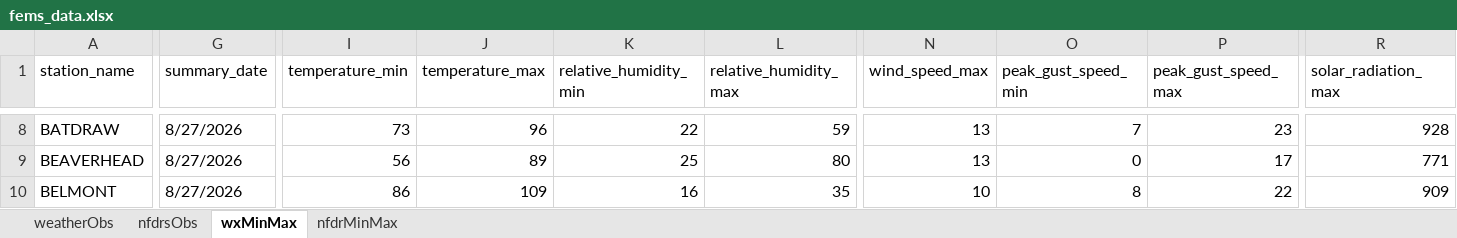
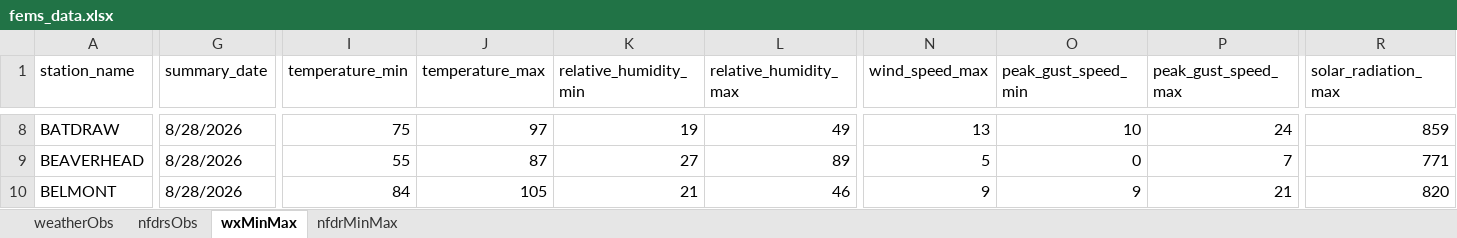
Before and after one commit to ZeinaAlzahawy-USDA/fems-r3, an Excel workbook: data/fems_data.xlsx, sheet wxMinMax, drawn as a sheet; only a part is shown, gaps mark what is left out; values as stored, in another font and other column widths than the file's, no borders; the diff covers the shown part only; the diff names each change by its address in the sheet, - before the commit and + after, or states it on an @@ line.

```diff
--- a/data/fems_data.xlsx (sheet wxMinMax)
+++ b/data/fems_data.xlsx (sheet wxMinMax)
-G8:G10 (summary_date): 8/27/2026
+G8:G10 (summary_date): 8/28/2026
-I8 (temperature_min): 73
+I8 (temperature_min): 75
-J8 (temperature_max): 96
+J8 (temperature_max): 97
-K8 (relative_humidity_min): 22
+K8 (relative_humidity_min): 19
-L8 (relative_humidity_max): 59
+L8 (relative_humidity_max): 49
-O8 (peak_gust_speed_min): 7
+O8 (peak_gust_speed_min): 10
-P8 (peak_gust_speed_max): 23
+P8 (peak_gust_speed_max): 24
-R8 (solar_radiation_max): 928
+R8 (solar_radiation_max): 859
-I9 (temperature_min): 56
+I9 (temperature_min): 55
-J9 (temperature_max): 89
+J9 (temperature_max): 87
-K9 (relative_humidity_min): 25
+K9 (relative_humidity_min): 27
-L9 (relative_humidity_max): 80
+L9 (relative_humidity_max): 89
-N9 (wind_speed_max): 13
+N9 (wind_speed_max): 5
-P9 (peak_gust_speed_max): 17
+P9 (peak_gust_speed_max): 7
-I10 (temperature_min): 86
+I10 (temperature_min): 84
-J10 (temperature_max): 109
+J10 (temperature_max): 105
-K10 (relative_humidity_min): 16
+K10 (relative_humidity_min): 21
-L10 (relative_humidity_max): 35
+L10 (relative_humidity_max): 46
-N10 (wind_speed_max): 10
+N10 (wind_speed_max): 9
-O10 (peak_gust_speed_min): 8
+O10 (peak_gust_speed_min): 9
-P10 (peak_gust_speed_max): 22
+P10 (peak_gust_speed_max): 21
-R10 (solar_radiation_max): 909
+R10 (solar_radiation_max): 820
```
Also changed, not shown: 1609 edited cells elsewhere in this sheet, sheet nfdrsObs, sheet nfdrMinMax, sheet weatherObs, data/fems_latest_nfdrMinMax.xlsx, data/fems_latest_nfdrsObs.xlsx, 6 other files.
